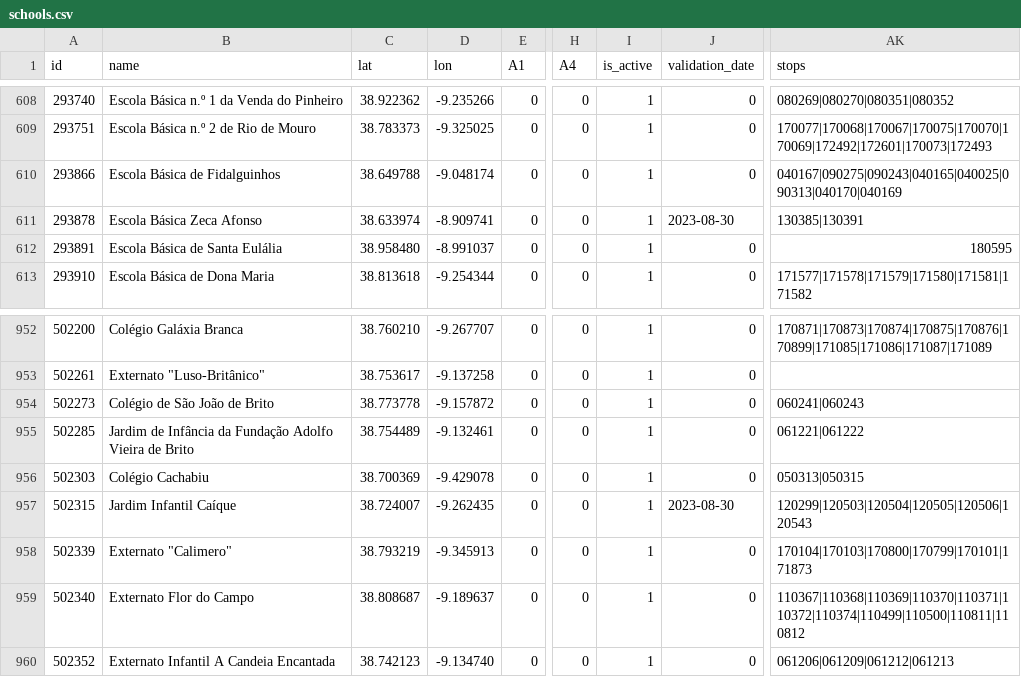
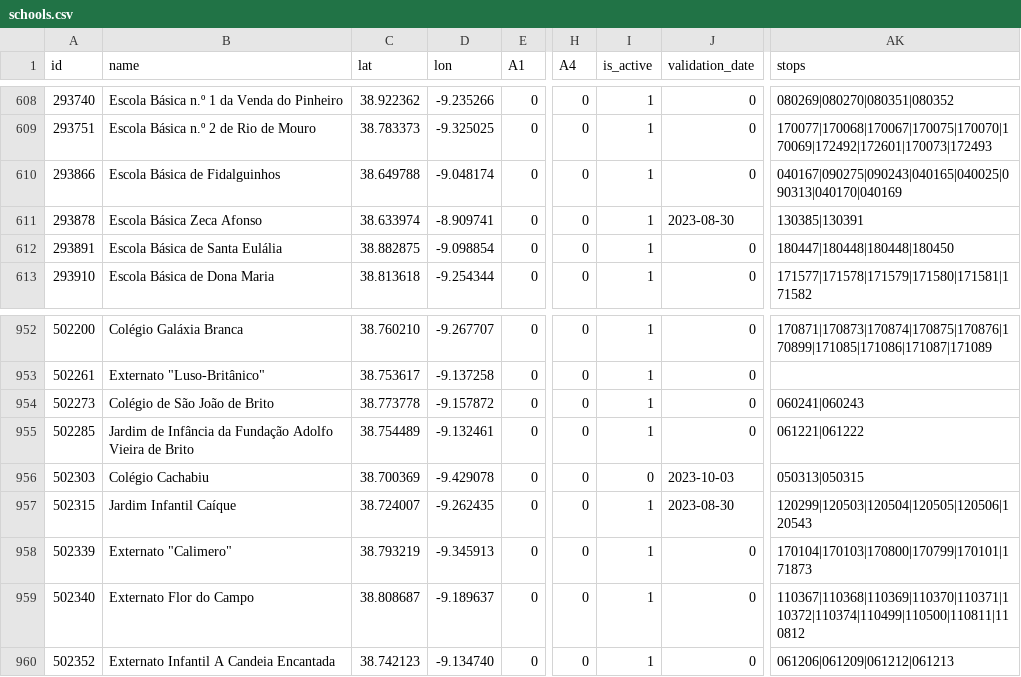
Before and after one commit to carrismetropolitana/datasets, a CSV file: facilities/schools/schools.csv, drawn as a sheet; only a part is shown, gaps mark what is left out; the diff names each change by its address in the sheet, - before the commit and + after, or states it on an @@ line.

Commit message:
Updated schools data and associated stops

```diff
--- a/facilities/schools/schools.csv
+++ b/facilities/schools/schools.csv
-C612 (lat): 38.958480
+C612 (lat): 38.882875
-D612 (lon): -8.991037
+D612 (lon): -9.098854
-AK612 (stops): 180595
+AK612 (stops): 180447|180448|180448|180450
-I956 (is_active): 1
+I956 (is_active): 0
-J956 (validation_date): 0
+J956 (validation_date): 2023-10-03
```
